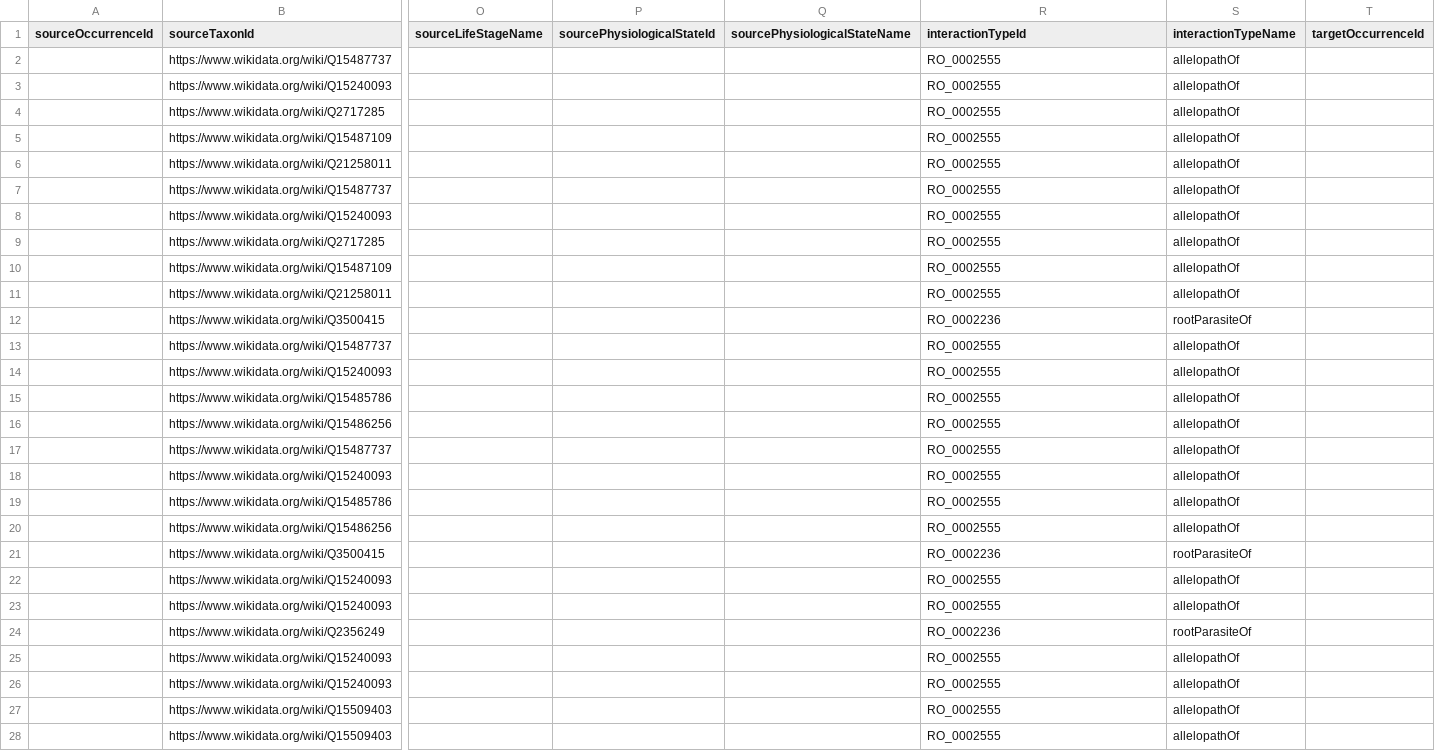
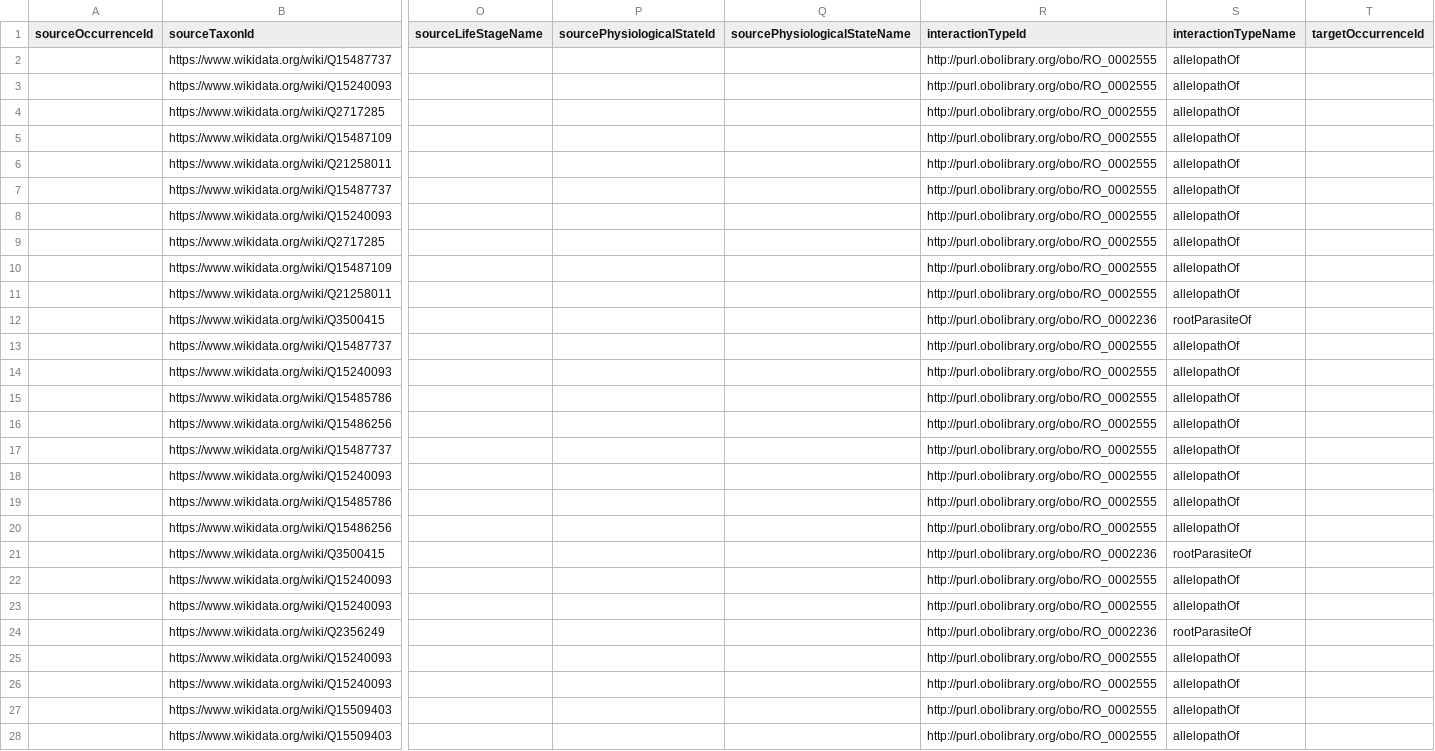
Before and after one commit to mdrishti/pushPullIntxn, a CSV file: interactions.csv, drawn as a sheet; only a part is shown, gaps mark what is left out; the diff covers the shown part only; the diff names each change by its address in the sheet, - before the commit and + after, or states it on an @@ line.

```diff
--- a/interactions.csv
+++ b/interactions.csv
-R2:R11 (interactionTypeId): RO_0002555
+R2:R11 (interactionTypeId): http://purl.obolibrary.org/obo/RO_0002555
-R12 (interactionTypeId): RO_0002236
+R12 (interactionTypeId): http://purl.obolibrary.org/obo/RO_0002236
-R13:R20 (interactionTypeId): RO_0002555
+R13:R20 (interactionTypeId): http://purl.obolibrary.org/obo/RO_0002555
-R21 (interactionTypeId): RO_0002236
+R21 (interactionTypeId): http://purl.obolibrary.org/obo/RO_0002236
-R22:R23 (interactionTypeId): RO_0002555
+R22:R23 (interactionTypeId): http://purl.obolibrary.org/obo/RO_0002555
-R24 (interactionTypeId): RO_0002236
+R24 (interactionTypeId): http://purl.obolibrary.org/obo/RO_0002236
-R25:R28 (interactionTypeId): RO_0002555
+R25:R28 (interactionTypeId): http://purl.obolibrary.org/obo/RO_0002555
```
Also changed, not shown: 7 edited cells elsewhere in this file, 1 other file.
